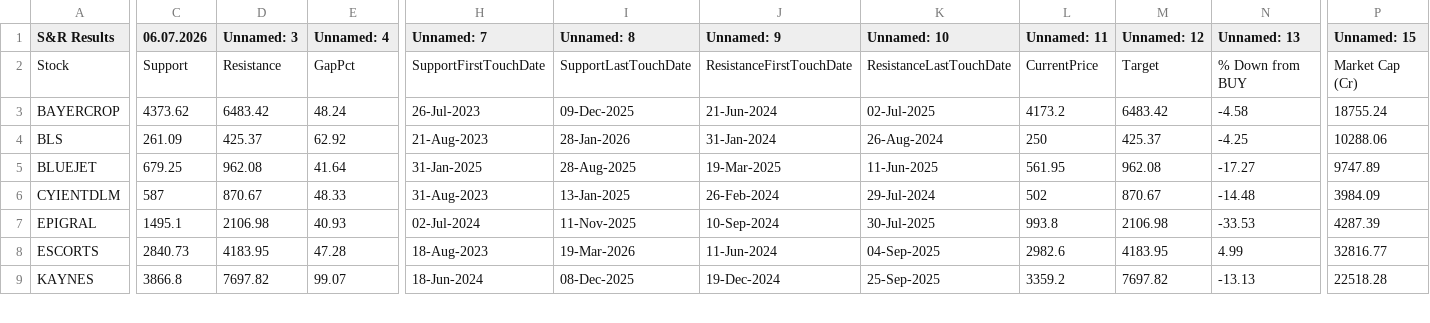
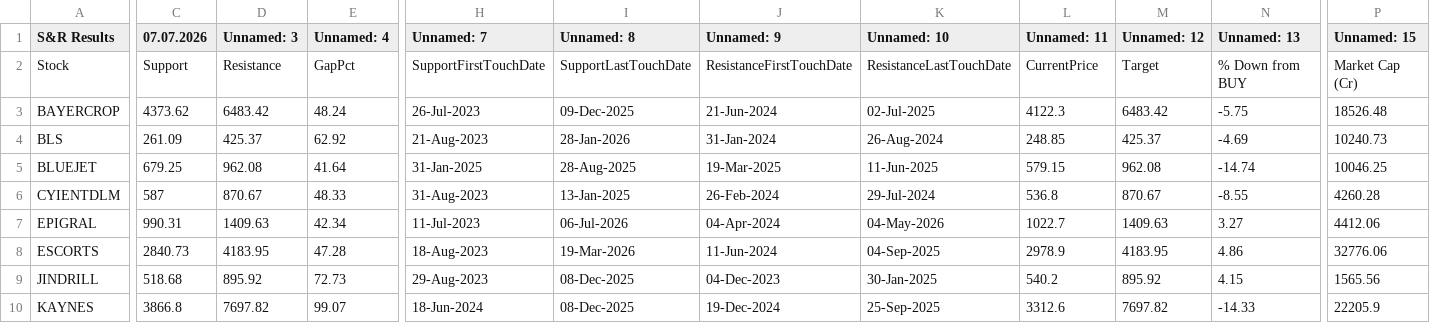
Before and after one commit to mojiburrahaman25/stock-output, a CSV file: S&R.csv, drawn as a sheet; only a part is shown, gaps mark what is left out; addresses are those after the commit; rows hold the shown columns only; the diff covers the shown part only; the diff names each change by its address in the sheet, - before the commit and + after, or states it on an @@ line.

```diff
--- a/S&R.csv
+++ b/S&R.csv
-C1: 06.07.2026
+C1: 07.07.2026
-L3 (Unnamed: 11): 4173.2
+L3 (Unnamed: 11): 4122.3
-N3 (Unnamed: 13): -4.58
+N3 (Unnamed: 13): -5.75
-P3 (Unnamed: 15): 18755.24
+P3 (Unnamed: 15): 18526.48
-L4 (Unnamed: 11): 250
+L4 (Unnamed: 11): 248.85
-N4 (Unnamed: 13): -4.25
+N4 (Unnamed: 13): -4.69
-P4 (Unnamed: 15): 10288.06
+P4 (Unnamed: 15): 10240.73
-L5 (Unnamed: 11): 561.95
+L5 (Unnamed: 11): 579.15
-N5 (Unnamed: 13): -17.27
+N5 (Unnamed: 13): -14.74
-P5 (Unnamed: 15): 9747.89
+P5 (Unnamed: 15): 10046.25
-L6 (Unnamed: 11): 502
+L6 (Unnamed: 11): 536.8
-N6 (Unnamed: 13): -14.48
+N6 (Unnamed: 13): -8.55
-P6 (Unnamed: 15): 3984.09
+P6 (Unnamed: 15): 4260.28
-C7 (07.07.2026): 1495.1
+C7 (07.07.2026): 990.31
-D7 (Unnamed: 3): 2106.98
+D7 (Unnamed: 3): 1409.63
-E7 (Unnamed: 4): 40.93
+E7 (Unnamed: 4): 42.34
-H7 (Unnamed: 7): 02-Jul-2024
+H7 (Unnamed: 7): 11-Jul-2023
-I7 (Unnamed: 8): 11-Nov-2025
+I7 (Unnamed: 8): 06-Jul-2026
-J7 (Unnamed: 9): 10-Sep-2024
+J7 (Unnamed: 9): 04-Apr-2024
-K7 (Unnamed: 10): 30-Jul-2025
+K7 (Unnamed: 10): 04-May-2026
-L7 (Unnamed: 11): 993.8
+L7 (Unnamed: 11): 1022.7
-M7 (Unnamed: 12): 2106.98
+M7 (Unnamed: 12): 1409.63
-N7 (Unnamed: 13): -33.53
+N7 (Unnamed: 13): 3.27
-P7 (Unnamed: 15): 4287.39
+P7 (Unnamed: 15): 4412.06
-L8 (Unnamed: 11): 2982.6
+L8 (Unnamed: 11): 2978.9
-N8 (Unnamed: 13): 4.99
+N8 (Unnamed: 13): 4.86
-P8 (Unnamed: 15): 32816.77
+P8 (Unnamed: 15): 32776.06
+row 9: JINDRILL | 518.68 | 895.92 | 72.73 | 29-Aug-2023 | 08-Dec-2025 | 04-Dec-2023 | 30-Jan-2025 | 540.2 | 895.92 | 4.15 | 1565.56
-L10 (Unnamed: 11): 3359.2
+L10 (Unnamed: 11): 3312.6
-N10 (Unnamed: 13): -13.13
+N10 (Unnamed: 13): -14.33
-P10 (Unnamed: 15): 22518.28
+P10 (Unnamed: 15): 22205.9
```
Also changed, not shown: 23 edited cells elsewhere in this file, 52 Weeks Low.csv, 67 ka Funda.csv, 6 other files.
